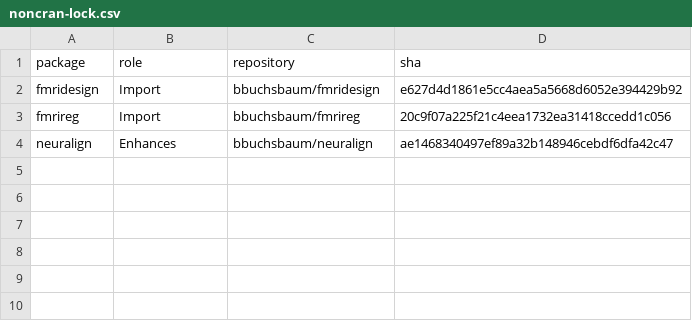
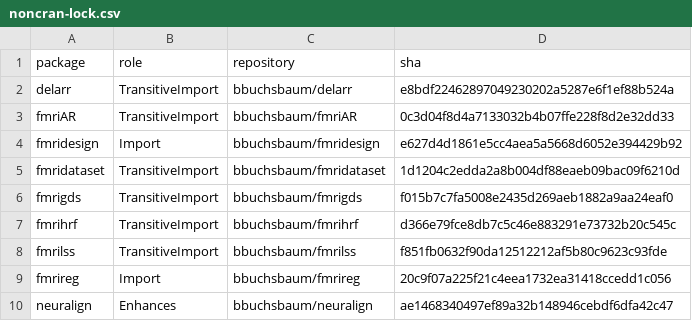
Before and after one commit to bbuchsbaum/dkge, a CSV file: tools/release/noncran-lock.csv, drawn as a sheet; the diff names each change by its address in the sheet, - before the commit and + after, or states it on an @@ line.

Commit message:
Pin complete non-CRAN release graph

```diff
--- a/tools/release/noncran-lock.csv
+++ b/tools/release/noncran-lock.csv
+row 2: delarr | TransitiveImport | bbuchsbaum/delarr | e8bdf22462897049230202a5287e6f1ef88b524a
+row 3: fmriAR | TransitiveImport | bbuchsbaum/fmriAR | 0c3d04f8d4a7133032b4b07ffe228f8d2e32dd33
+row 5: fmridataset | TransitiveImport | bbuchsbaum/fmridataset | 1d1204c2edda2a8b004df88eaeb09bac09f6210d
+row 6: fmrigds | TransitiveImport | bbuchsbaum/fmrigds | f015b7c7fa5008e2435d269aeb1882a9aa24eaf0
+row 7: fmrihrf | TransitiveImport | bbuchsbaum/fmrihrf | d366e79fce8db7c5c46e883291e73732b20c545c
+row 8: fmrilss | TransitiveImport | bbuchsbaum/fmrilss | f851fb0632f90da12512212af5b80c9623c93fde
```
Also changed, not shown: 7 other files.
